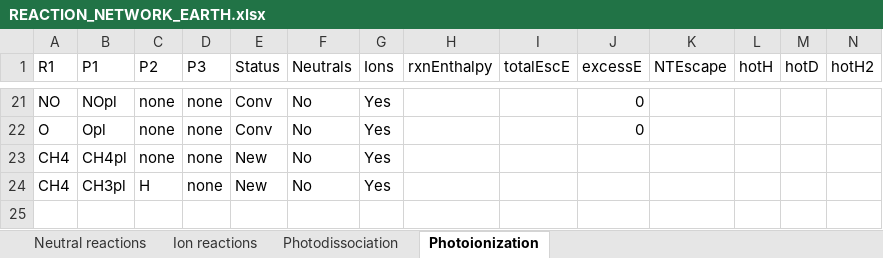
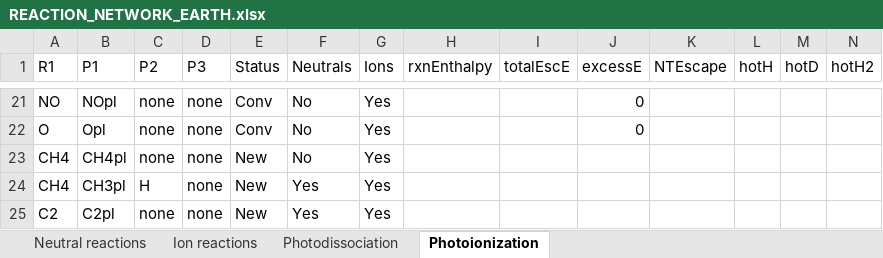
Before and after one commit to Ebsolo12/bluejay, an Excel workbook: Earth-Inputs/REACTION_NETWORK_EARTH.xlsx, sheet Photoionization, drawn as a sheet; only a part is shown, gaps mark what is left out; values as stored, in another font and other column widths than the file's, no borders; rows hold the shown columns only; the diff names each change by its address in the sheet, - before the commit and + after, or states it on an @@ line.

Commit message:
C2 Photoionization

```diff
--- a/Earth-Inputs/REACTION_NETWORK_EARTH.xlsx (sheet Photoionization)
+++ b/Earth-Inputs/REACTION_NETWORK_EARTH.xlsx (sheet Photoionization)
-F24 (Neutrals): No
+F24 (Neutrals): Yes
+row 25: C2 | C2pl | none | none | New | Yes | Yes
```
Also changed, not shown: 5 other files.
